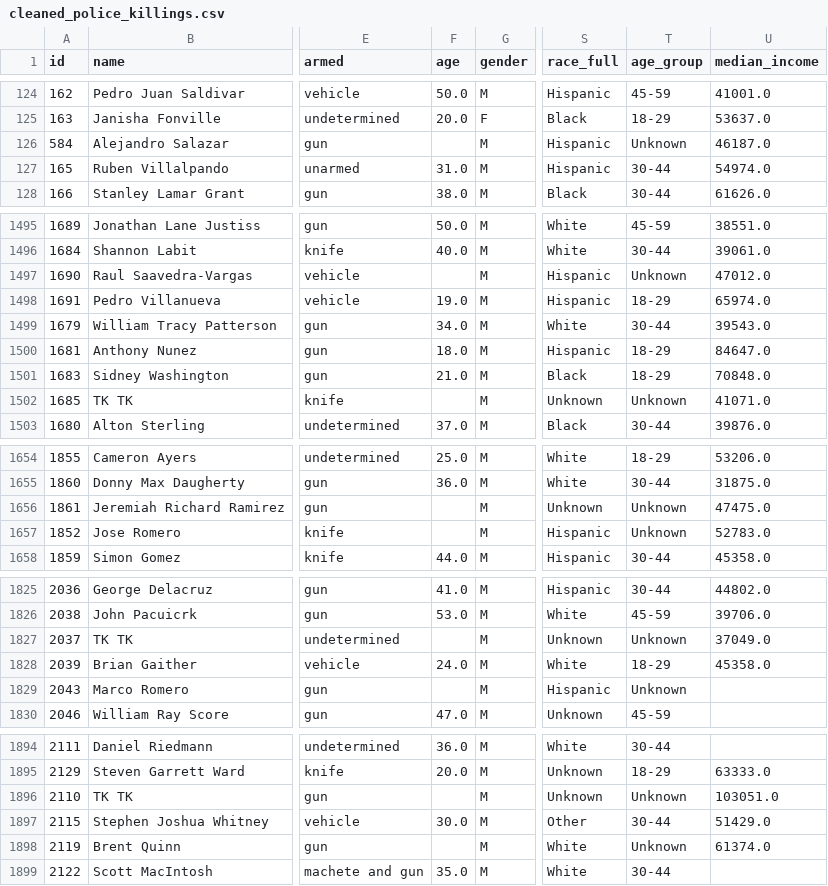
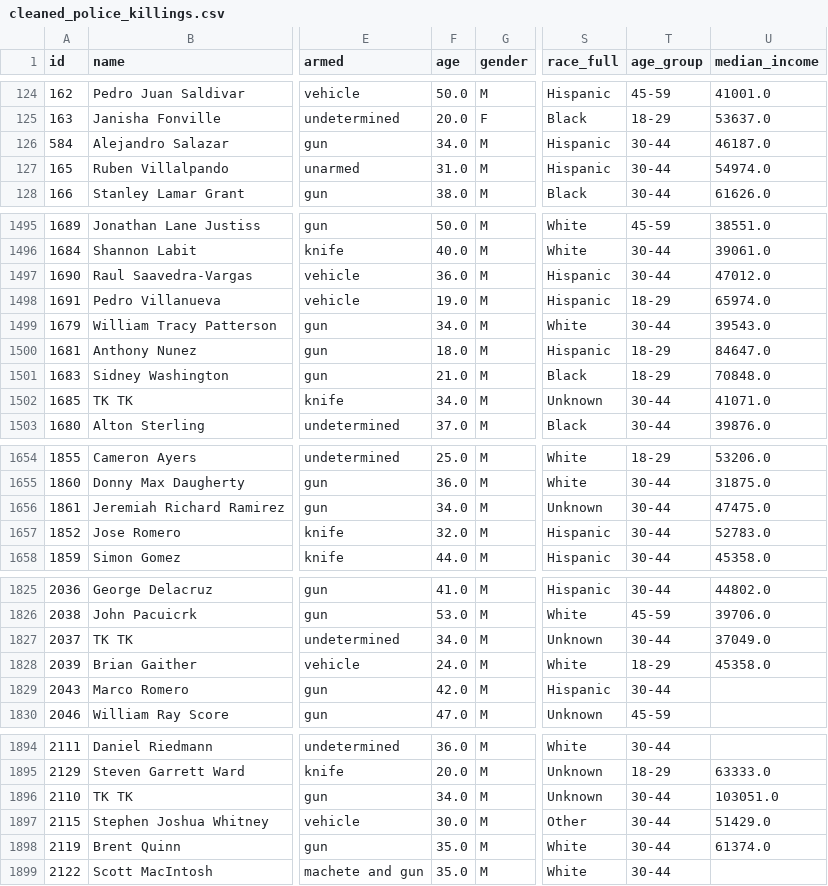
Before and after one commit to zylush/PoliceShooting, a CSV file: data/processed/cleaned_police_killings.csv, drawn as a sheet; only a part is shown, gaps mark what is left out; the diff covers the shown part only; the diff names each change by its address in the sheet, - before the commit and + after, or states it on an @@ line.

```diff
--- a/data/processed/cleaned_police_killings.csv
+++ b/data/processed/cleaned_police_killings.csv
-F126 (age): (empty)
+F126 (age): 34.0
-T126 (age_group): Unknown
+T126 (age_group): 30-44
-F1497 (age): (empty)
+F1497 (age): 36.0
-T1497 (age_group): Unknown
+T1497 (age_group): 30-44
-F1502 (age): (empty)
+F1502 (age): 34.0
-T1502 (age_group): Unknown
+T1502 (age_group): 30-44
-F1656 (age): (empty)
+F1656 (age): 34.0
-T1656:T1657 (age_group): Unknown
+T1656:T1657 (age_group): 30-44
-F1657 (age): (empty)
+F1657 (age): 32.0
-F1827 (age): (empty)
+F1827 (age): 34.0
-T1827 (age_group): Unknown
+T1827 (age_group): 30-44
-F1829 (age): (empty)
+F1829 (age): 42.0
-T1829 (age_group): Unknown
+T1829 (age_group): 30-44
-F1896 (age): (empty)
+F1896 (age): 34.0
-T1896 (age_group): Unknown
+T1896 (age_group): 30-44
-F1898 (age): (empty)
+F1898 (age): 35.0
-T1898 (age_group): Unknown
+T1898 (age_group): 30-44
```
Also changed, not shown: 136 edited cells elsewhere in this file, 2 other files.
